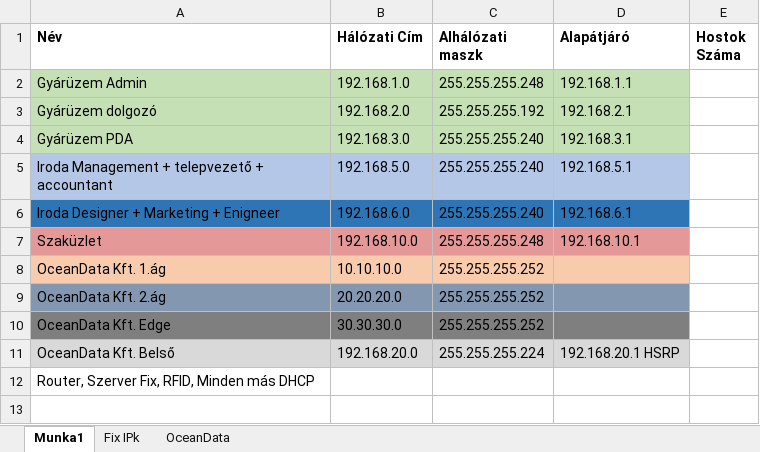
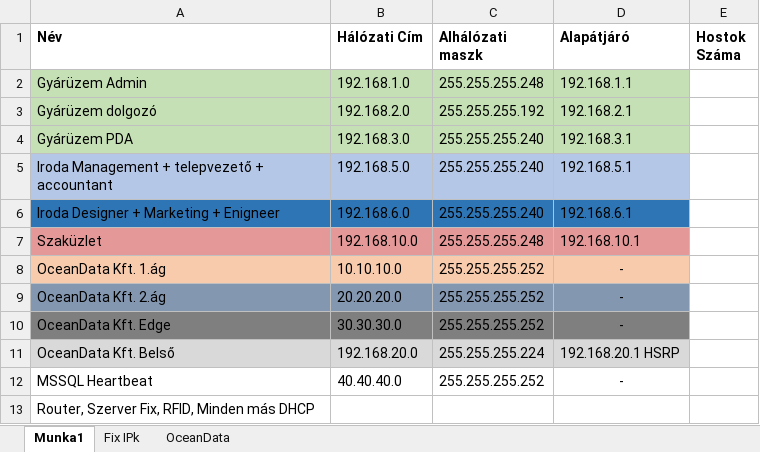
Before and after one commit to BarnabasUtli/final-project-2025-26, an Excel workbook: Network/2.xlsx, sheet Munka1, drawn as a sheet; values as stored, in another font and other column widths than the file's, no borders; the diff names each change by its address in the sheet, - before the commit and + after, or states it on an @@ line.

```diff
--- a/Network/2.xlsx (sheet Munka1)
+++ b/Network/2.xlsx (sheet Munka1)
-D8:D10 (Alapátjáró): (empty)
+D8:D10 (Alapátjáró): -
+row 12: MSSQL Heartbeat | 40.40.40.0 | 255.255.255.252 | -
```
Also changed, not shown: sheet OceanData, 2 other files.
